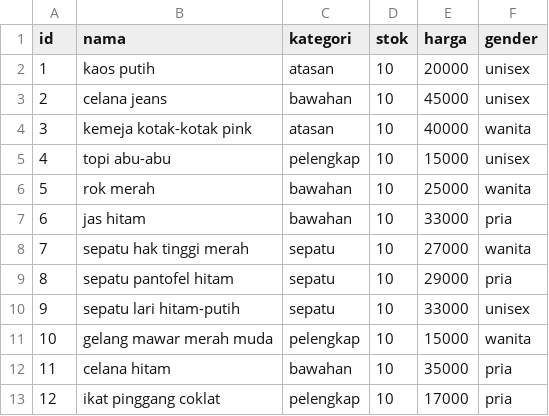
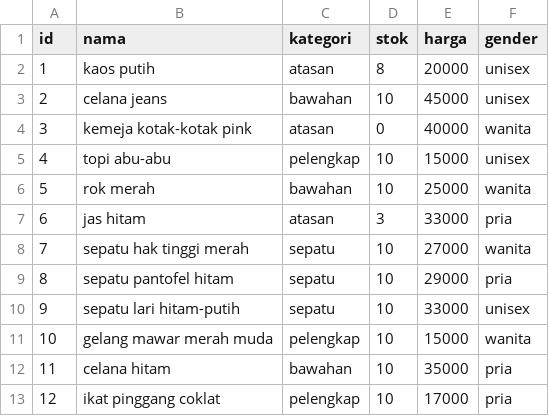
Before and after one commit to Nopal07A/PROYEK-AKHIR, a CSV file: produk.csv, drawn as a sheet.

Commit message:
revisi lihat produk & tambah pesanan

```diff
--- a/produk.csv
+++ b/produk.csv
@@ -1,8 +1,8 @@
 id,nama,kategori,stok,harga,gender
-1,kaos putih,atasan,10,20000,unisex
+1,kaos putih,atasan,8,20000,unisex
 2,celana jeans,bawahan,10,45000,unisex
-3,kemeja kotak-kotak pink,atasan,10,40000,wanita
+3,kemeja kotak-kotak pink,atasan,0,40000,wanita
 4,topi abu-abu,pelengkap,10,15000,unisex
 5,rok merah,bawahan,10,25000,wanita
-6,jas hitam,bawahan,10,33000,pria
+6,jas hitam,atasan,3,33000,pria
 7,sepatu hak tinggi merah,sepatu,10,27000,wanita
```
Also changed, not shown: 8 other files.
